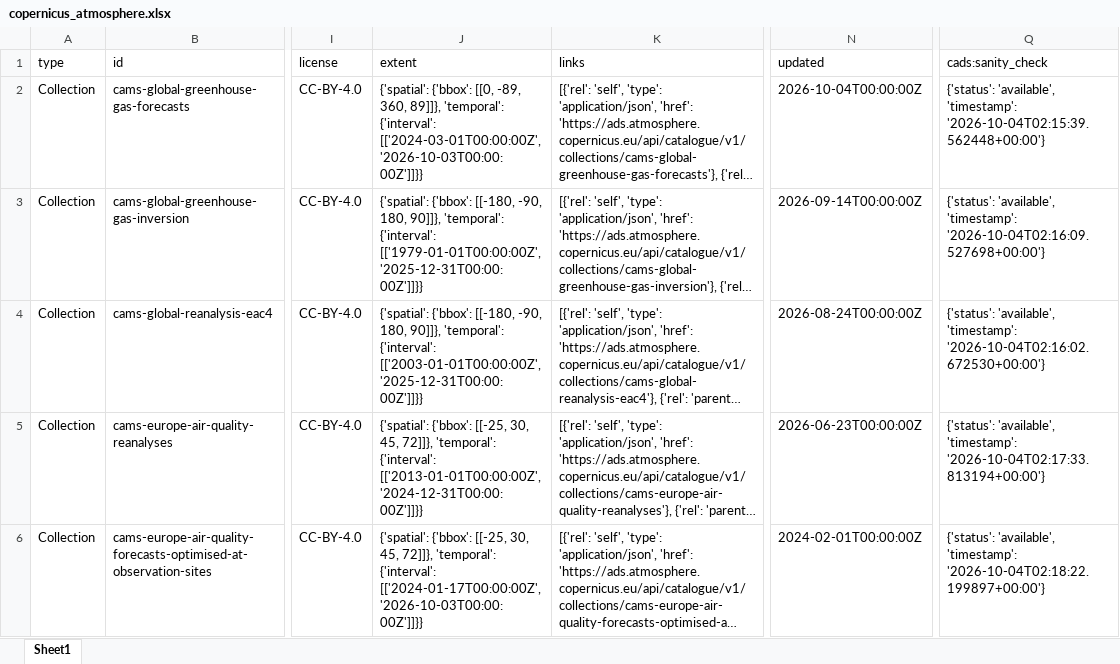
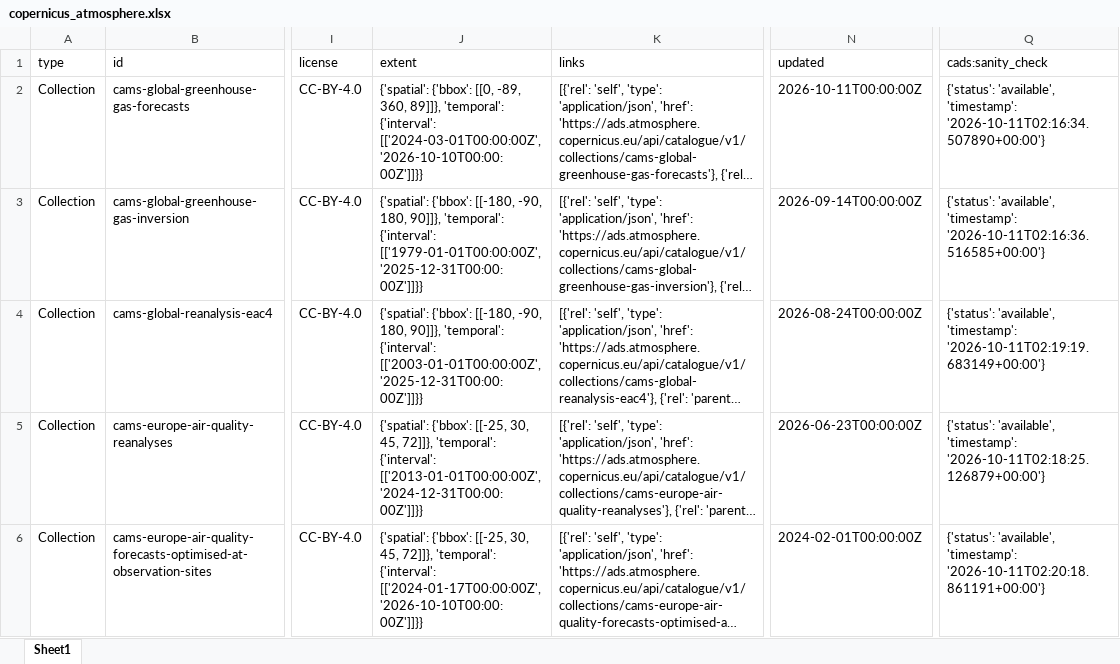
Before and after one commit to do-me/Copernicus-Services-Products-Metadata, an Excel workbook: outputs/excel/copernicus_atmosphere.xlsx, sheet Sheet1, drawn as a sheet; only a part is shown, gaps mark what is left out; long unchanged cells end in …; values as stored, in another font and other column widths than the file's, no borders; the diff covers the shown part only; the diff names each change by its address in the sheet, - before the commit and + after, or states it on an @@ line.

```diff
--- a/outputs/excel/copernicus_atmosphere.xlsx (sheet Sheet1)
+++ b/outputs/excel/copernicus_atmosphere.xlsx (sheet Sheet1)
-J2 (extent): …{'interval': [['2024-03-01T00:00:00Z', '2026-10-03T00:00:00Z']]}}
+J2 (extent): …{'interval': [['2024-03-01T00:00:00Z', '2026-10-10T00:00:00Z']]}}
-N2 (updated): 2026-10-04T00:00:00Z
+N2 (updated): 2026-10-11T00:00:00Z
-Q2 (cads:sanity_check): …'available', 'timestamp': '2026-10-04T02:15:39.562448+00:00'}
+Q2 (cads:sanity_check): …'available', 'timestamp': '2026-10-11T02:16:34.507890+00:00'}
-Q3 (cads:sanity_check): …'available', 'timestamp': '2026-10-04T02:16:09.527698+00:00'}
+Q3 (cads:sanity_check): …'available', 'timestamp': '2026-10-11T02:16:36.516585+00:00'}
-Q4 (cads:sanity_check): …'available', 'timestamp': '2026-10-04T02:16:02.672530+00:00'}
+Q4 (cads:sanity_check): …'available', 'timestamp': '2026-10-11T02:19:19.683149+00:00'}
-Q5 (cads:sanity_check): …'available', 'timestamp': '2026-10-04T02:17:33.813194+00:00'}
+Q5 (cads:sanity_check): …'available', 'timestamp': '2026-10-11T02:18:25.126879+00:00'}
-J6 (extent): …{'interval': [['2024-01-17T00:00:00Z', '2026-10-03T00:00:00Z']]}}
+J6 (extent): …{'interval': [['2024-01-17T00:00:00Z', '2026-10-10T00:00:00Z']]}}
-Q6 (cads:sanity_check): …'available', 'timestamp': '2026-10-04T02:18:22.199897+00:00'}
+Q6 (cads:sanity_check): …'available', 'timestamp': '2026-10-11T02:20:18.861191+00:00'}
```
Also changed, not shown: 2 added rows, 2 removed rows and 29 edited cells elsewhere in this sheet, outputs/excel/copernicus_climate.xlsx, outputs/excel/copernicus_emergency.xlsx, 24 other files.
